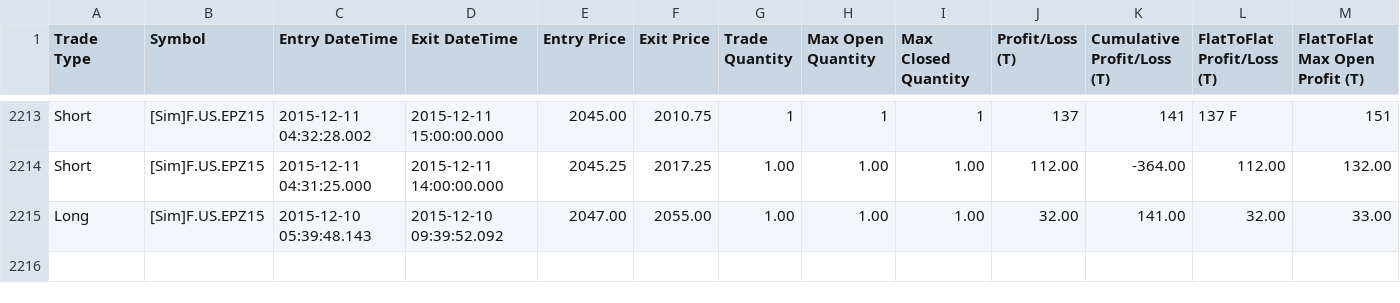
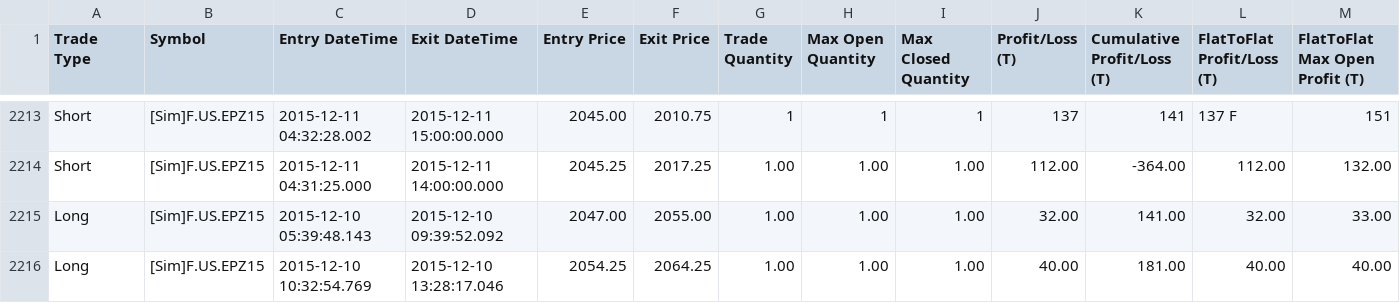
Before and after one commit to KL871987/Auto-Trading-WellenTektonik, a CSV file: data/trades.csv, drawn as a sheet; only a part is shown, gaps mark what is left out; rows hold the shown columns only; the diff names each change by its address in the sheet, - before the commit and + after, or states it on an @@ line.

Commit message:
auto: update WT trades mirror 2026-09-25 08:05:08

```diff
--- a/data/trades.csv
+++ b/data/trades.csv
+row 2216: Long | [Sim]F.US.EPZ15 | 2015-12-10 10:32:54.769 | 2015-12-10 13:28:17.046 | 2054.25 | 2064.25 | 1.00 | 1.00 | 1.00 | 40.00 | 181.00 | 40.00 | 40.00
```
